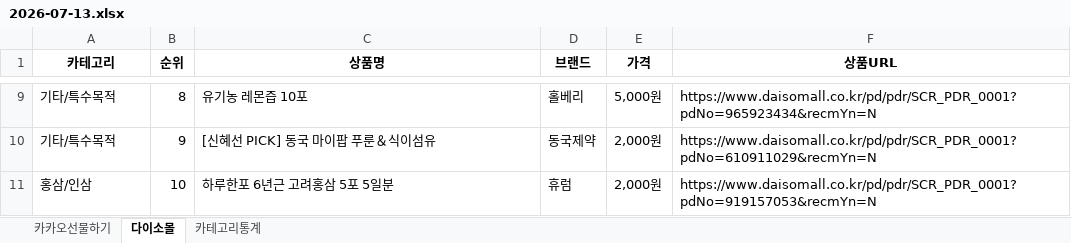
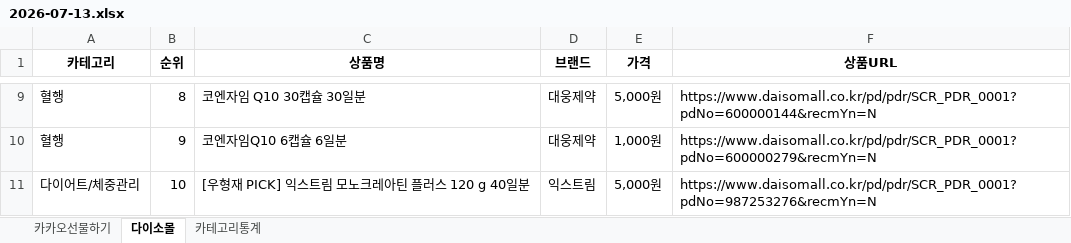
Before and after one commit to primexx98-sudo/Health-Ranking, an Excel workbook: data/daily/2026-07/2026-07-13.xlsx, sheet 다이소몰, drawn as a sheet; only a part is shown, gaps mark what is left out; values as stored, in another font and other column widths than the file's, no borders; the diff covers the shown part only; the diff names each change by its address in the sheet, - before the commit and + after, or states it on an @@ line.

```diff
--- a/data/daily/2026-07/2026-07-13.xlsx (sheet 다이소몰)
+++ b/data/daily/2026-07/2026-07-13.xlsx (sheet 다이소몰)
-A9:A10 (카테고리): 기타/특수목적
+A9:A10 (카테고리): 혈행
-C9 (상품명): 유기농 레몬즙 10포
+C9 (상품명): 코엔자임 Q10 30캡슐 30일분
-D9 (브랜드): 홀베리
+D9 (브랜드): 대웅제약
-F9 (상품URL): https://www.daisomall.co.kr/pd/pdr/SCR_PDR_0001?pdNo=965923434&recmYn=N
+F9 (상품URL): https://www.daisomall.co.kr/pd/pdr/SCR_PDR_0001?pdNo=600000144&recmYn=N
-C10 (상품명): [신혜선 PICK] 동국 마이팝 푸룬＆식이섬유
+C10 (상품명): 코엔자임Q10 6캡슐 6일분
-D10 (브랜드): 동국제약
+D10 (브랜드): 대웅제약
-E10 (가격): 2,000원
+E10 (가격): 1,000원
-F10 (상품URL): https://www.daisomall.co.kr/pd/pdr/SCR_PDR_0001?pdNo=610911029&recmYn=N
+F10 (상품URL): https://www.daisomall.co.kr/pd/pdr/SCR_PDR_0001?pdNo=600000279&recmYn=N
-A11 (카테고리): 홍삼/인삼
+A11 (카테고리): 다이어트/체중관리
-C11 (상품명): 하루한포 6년근 고려홍삼 5포 5일분
+C11 (상품명): [우형재 PICK] 익스트림 모노크레아틴 플러스 120 g 40일분
-D11 (브랜드): 휴럼
+D11 (브랜드): 익스트림
-E11 (가격): 2,000원
+E11 (가격): 5,000원
-F11 (상품URL): https://www.daisomall.co.kr/pd/pdr/SCR_PDR_0001?pdNo=919157053&recmYn=N
+F11 (상품URL): https://www.daisomall.co.kr/pd/pdr/SCR_PDR_0001?pdNo=987253276&recmYn=N
```
Also changed, not shown: 31 edited cells elsewhere in this sheet, sheet 카테고리통계, sheet 카카오선물하기.
